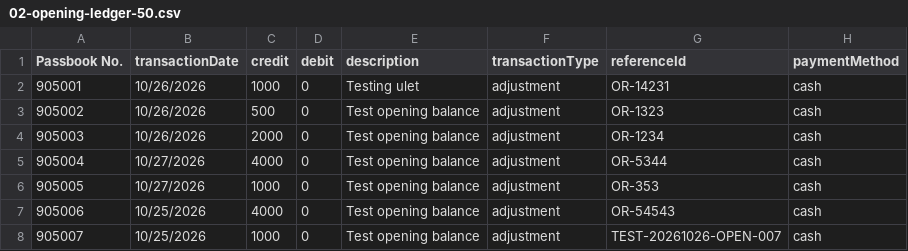
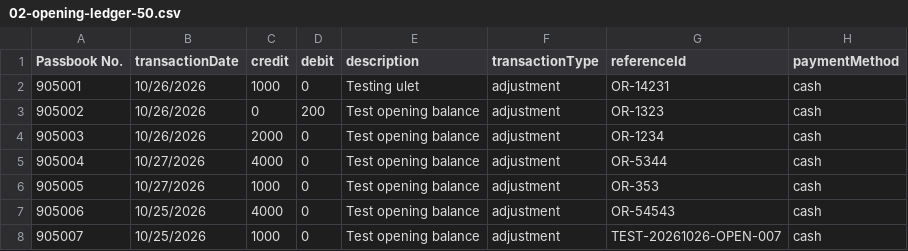
Before and after one commit to DevWithGab/SVPMPC_MULTI-MODULE, a CSV file: sample-data/testing-20261026-50/02-opening-ledger-50.csv, drawn as a sheet; only a part is shown.

```diff
--- a/sample-data/testing-20261026-50/02-opening-ledger-50.csv
+++ b/sample-data/testing-20261026-50/02-opening-ledger-50.csv
@@ -2,3 +2,3 @@
 905001,10/26/2026,1000,0,Testing ulet,adjustment,OR-14231,cash
-905002,10/26/2026,500,0,Test opening balance,adjustment,OR-1323,cash
+905002,10/26/2026,0,200,Test opening balance,adjustment,OR-1323,cash
 905003,10/26/2026,2000,0,Test opening balance,adjustment,OR-1234,cash
```
Also changed, not shown: 3 other files.
